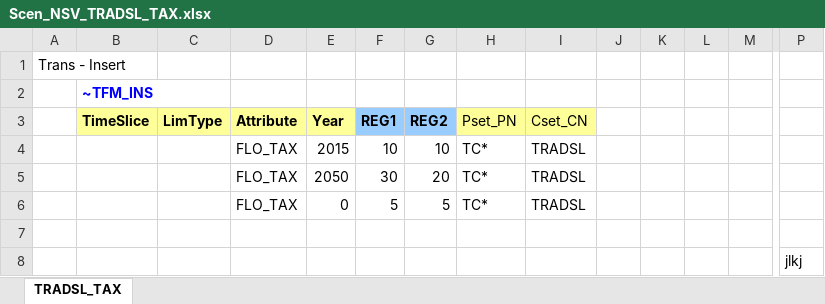
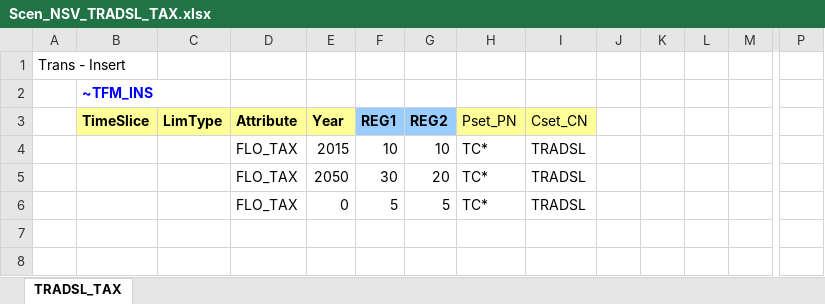
Before and after one commit to kanors-emr/Demo_S012_Vonline, an Excel workbook: SuppXLS/Scen_NSV_TRADSL_TAX.xlsx, sheet TRADSL_TAX, drawn as a sheet; only a part is shown, gaps mark what is left out; values as stored, in another font and other column widths than the file's, no borders; charts and pictures not drawn; rows hold the shown columns only; the diff names each change by its address in the sheet, - before the commit and + after, or states it on an @@ line.

Commit message:
Revert "testing push"
This reverts commit cc233acb4864b1d09d6b9e633ed81945b08569c8.

```diff
--- a/SuppXLS/Scen_NSV_TRADSL_TAX.xlsx (sheet TRADSL_TAX)
+++ b/SuppXLS/Scen_NSV_TRADSL_TAX.xlsx (sheet TRADSL_TAX)
-row 7: (empty)
-row 8:  |  |  |  |  |  |  |  |  |  |  |  |  | jlkj
```
Also changed, not shown: charts or pictures.
